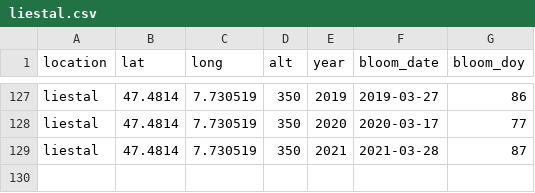
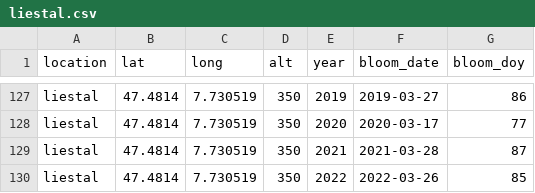
Before and after one commit to GMU-CherryBlossomCompetition/peak-bloom-prediction, a CSV file: data/liestal.csv, drawn as a sheet; only a part is shown, gaps mark what is left out; the diff names each change by its address in the sheet, - before the commit and + after, or states it on an @@ line.

```diff
--- a/data/liestal.csv
+++ b/data/liestal.csv
+row 130: liestal | 47.4814 | 7.730519 | 350 | 2022 | 2022-03-26 | 85
```
Also changed, not shown: data/kyoto.csv, data/washingtondc.csv, 2 other files.
